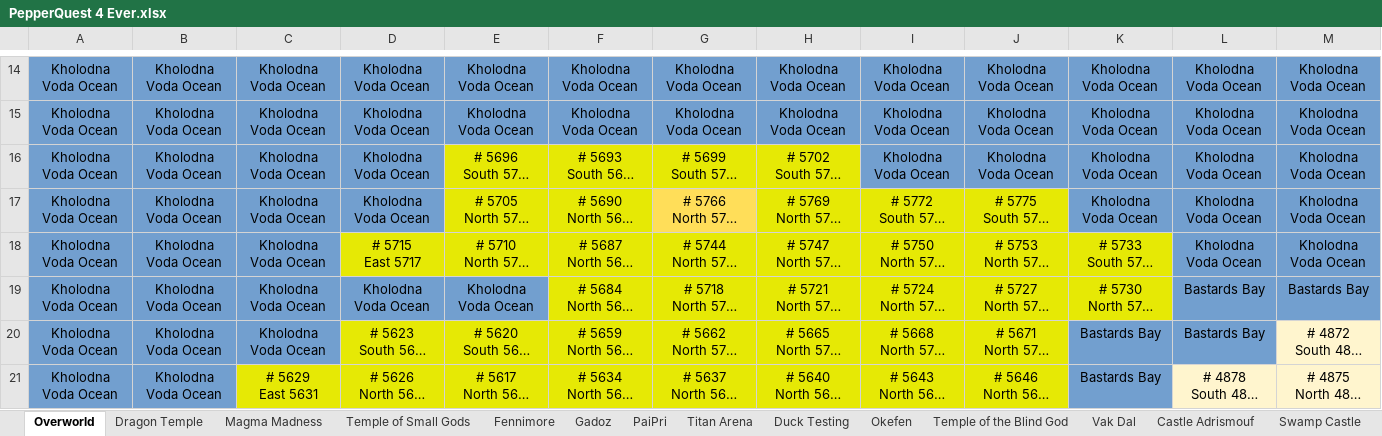
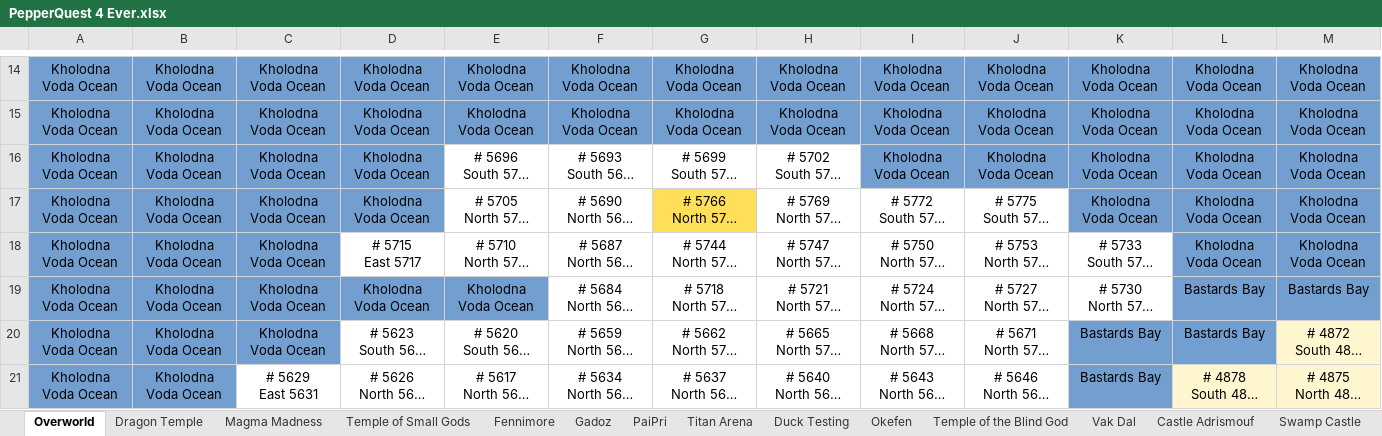
Before and after one commit to blakhal0/PepperQuest4, an Excel workbook: pq4/PepperQuest 4 Ever.xlsx, sheet Overworld, drawn as a sheet; only a part is shown, gaps mark what is left out; long unchanged cells end in …; values as stored, in another font and other column widths than the file's, no borders; the diff covers the shown part only; the diff names each change by its address in the sheet, - before the commit and + after, or states it on an @@ line.

```diff
--- a/pq4/PepperQuest 4 Ever.xlsx (sheet Overworld)
+++ b/pq4/PepperQuest 4 Ever.xlsx (sheet Overworld)
-E16:H16 fill: #E6E905
+E16:H16 fill: none
-E17:F17 fill: #E6E905
+E17:F17 fill: none
-H17:J17 fill: #E6E905
+H17:J17 fill: none
-D18:K18 fill: #E6E905
+D18:K18 fill: none
-F19:K19 fill: #E6E905
+F19:K19 fill: none
-D20:J20 fill: #E6E905
+D20:J20 fill: none
-C21:J21 fill: #E6E905
+C21:J21 fill: none
```
Also changed, not shown: cell formats elsewhere in this sheet, sheet Gadoz, sheet Lumakesi, sheet Vak Dal, sheet Swamp Castle, sheet Oasis Maze, other sheet tabs.
